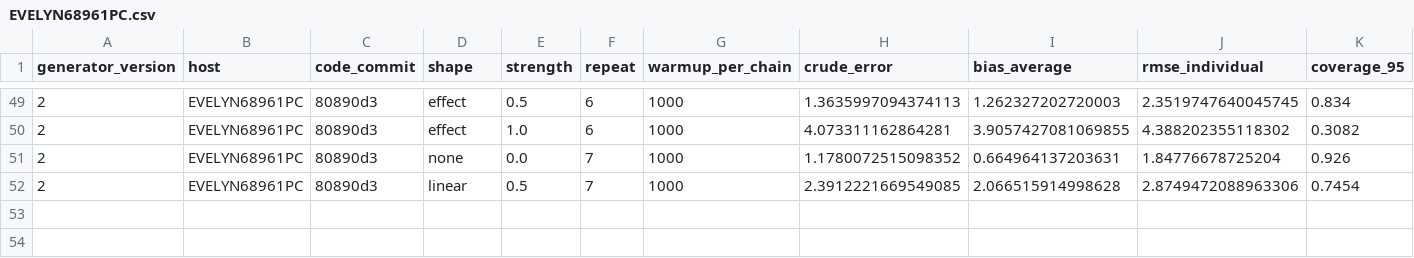
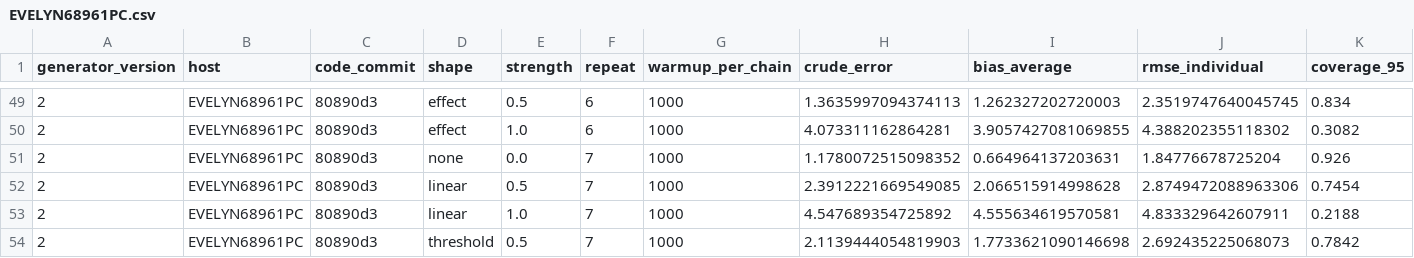
Before and after one commit to Evelyn68961/hidden-confounding-stress-test, a CSV file: results/generator-v2/forest_warmup_1000/EVELYN68961PC.csv, drawn as a sheet; only a part is shown, gaps mark what is left out; rows hold the shown columns only; the diff names each change by its address in the sheet, - before the commit and + after, or states it on an @@ line.

```diff
--- a/results/generator-v2/forest_warmup_1000/EVELYN68961PC.csv
+++ b/results/generator-v2/forest_warmup_1000/EVELYN68961PC.csv
+row 53: 2 | EVELYN68961PC | 80890d3 | linear | 1.0 | 7 | 1000 | 4.547689354725892 | 4.555634619570581 | 4.833329642607911 | 0.2188
+row 54: 2 | EVELYN68961PC | 80890d3 | threshold | 0.5 | 7 | 1000 | 2.1139444054819903 | 1.7733621090146698 | 2.692435225068073 | 0.7842
```
Also changed, not shown: 1 other file.
